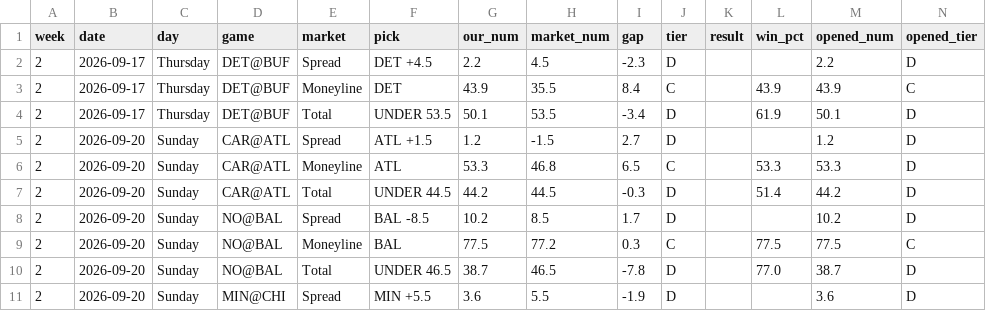
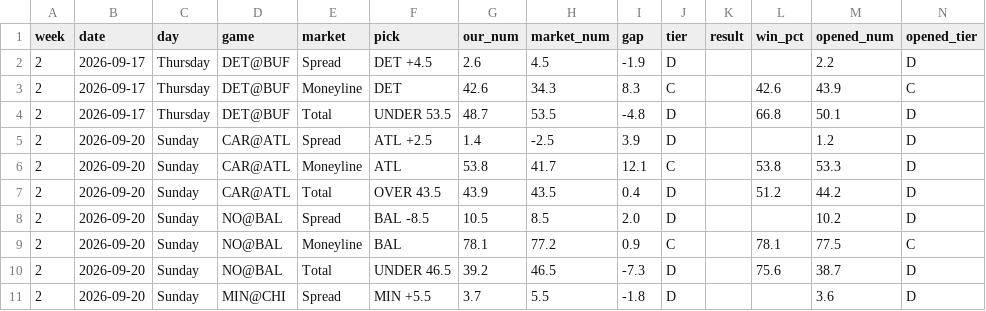
Before and after one commit to fourty2se7en/nfl-card, a CSV file: scripts/ledger_week2.csv, drawn as a sheet; only a part is shown; the diff covers the shown part only.

```diff
--- a/scripts/ledger_week2.csv
+++ b/scripts/ledger_week2.csv
@@ -1,11 +1,11 @@
 week,date,day,game,market,pick,our_num,market_num,gap,tier,result,win_pct,opened_num,opened_tier
-2,2026-09-17,Thursday,DET@BUF,Spread,DET +4.5,2.2,4.5,-2.3,D,,,2.2,D
-2,2026-09-17,Thursday,DET@BUF,Moneyline,DET,43.9,35.5,8.4,C,,43.9,43.9,C
-2,2026-09-17,Thursday,DET@BUF,Total,UNDER 53.5,50.1,53.5,-3.4,D,,61.9,50.1,D
-2,2026-09-20,Sunday,CAR@ATL,Spread,ATL +1.5,1.2,-1.5,2.7,D,,,1.2,D
-2,2026-09-20,Sunday,CAR@ATL,Moneyline,ATL,53.3,46.8,6.5,C,,53.3,53.3,D
-2,2026-09-20,Sunday,CAR@ATL,Total,UNDER 44.5,44.2,44.5,-0.3,D,,51.4,44.2,D
-2,2026-09-20,Sunday,NO@BAL,Spread,BAL -8.5,10.2,8.5,1.7,D,,,10.2,D
-2,2026-09-20,Sunday,NO@BAL,Moneyline,BAL,77.5,77.2,0.3,C,,77.5,77.5,C
-2,2026-09-20,Sunday,NO@BAL,Total,UNDER 46.5,38.7,46.5,-7.8,D,,77.0,38.7,D
-2,2026-09-20,Sunday,MIN@CHI,Spread,MIN +5.5,3.6,5.5,-1.9,D,,,3.6,D
+2,2026-09-17,Thursday,DET@BUF,Spread,DET +4.5,2.6,4.5,-1.9,D,,,2.2,D
+2,2026-09-17,Thursday,DET@BUF,Moneyline,DET,42.6,34.3,8.3,C,,42.6,43.9,C
+2,2026-09-17,Thursday,DET@BUF,Total,UNDER 53.5,48.7,53.5,-4.8,D,,66.8,50.1,D
+2,2026-09-20,Sunday,CAR@ATL,Spread,ATL +2.5,1.4,-2.5,3.9,D,,,1.2,D
+2,2026-09-20,Sunday,CAR@ATL,Moneyline,ATL,53.8,41.7,12.1,C,,53.8,53.3,D
+2,2026-09-20,Sunday,CAR@ATL,Total,OVER 43.5,43.9,43.5,0.4,D,,51.2,44.2,D
+2,2026-09-20,Sunday,NO@BAL,Spread,BAL -8.5,10.5,8.5,2.0,D,,,10.2,D
+2,2026-09-20,Sunday,NO@BAL,Moneyline,BAL,78.1,77.2,0.9,C,,78.1,77.5,C
+2,2026-09-20,Sunday,NO@BAL,Total,UNDER 46.5,39.2,46.5,-7.3,D,,75.6,38.7,D
+2,2026-09-20,Sunday,MIN@CHI,Spread,MIN +5.5,3.7,5.5,-1.8,D,,,3.6,D
```
Also changed, not shown: 120 edited cells elsewhere in this file, scripts/elo_ratings.csv, scripts/ledger_history.csv, 7 other files.
